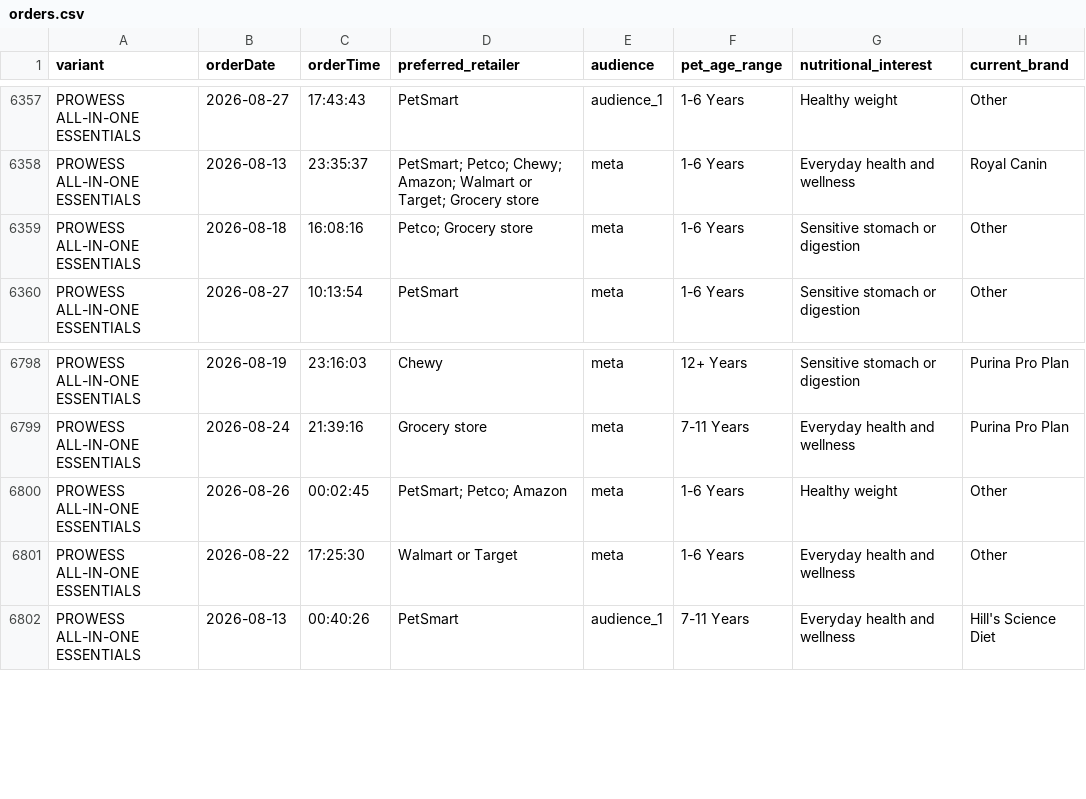
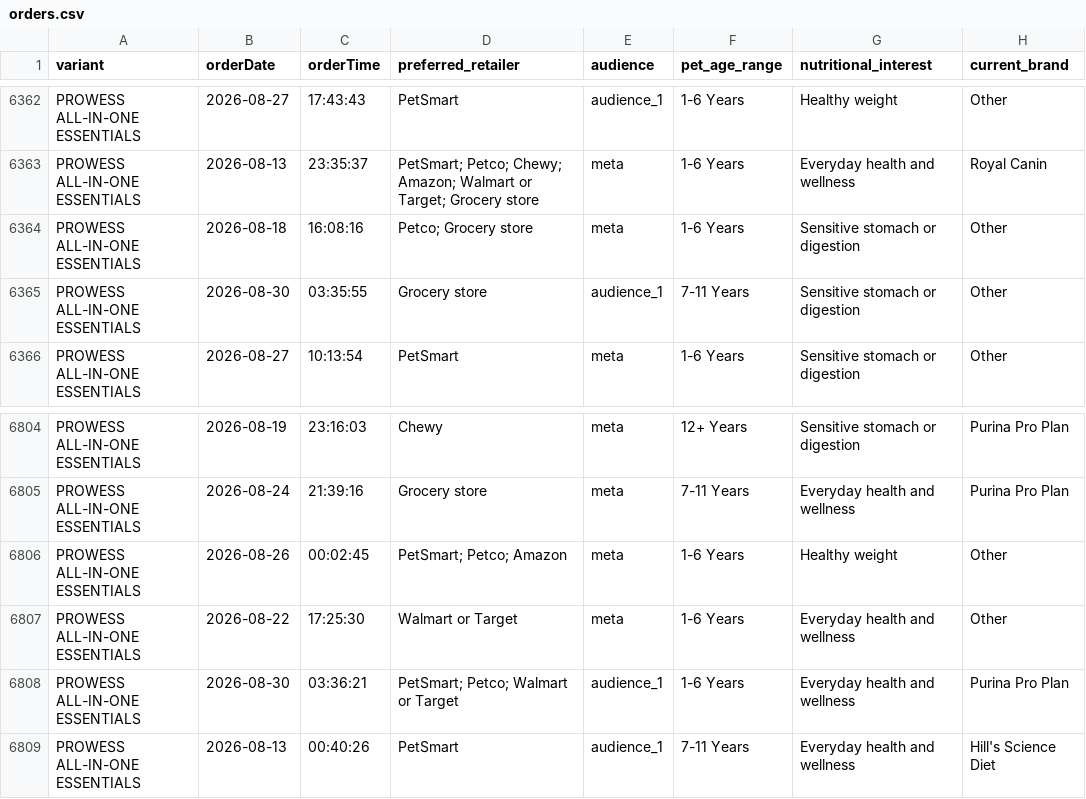
Before and after one commit to simonsmas/prowess-report-data, a CSV file: orders.csv, drawn as a sheet; only a part is shown, gaps mark what is left out; the diff covers the shown part only.

Commit message:
Update Prowess orders: 6848 orders — 2026-08-30T04:21:07.822Z

```diff
--- a/orders.csv
+++ b/orders.csv
@@ -6359,2 +6364,3 @@ PROWESS ALL-IN-ONE ESSENTIALS,2026-08-13,23:35:37,PetSmart; Petco; Chewy; Amazon
 PROWESS ALL-IN-ONE ESSENTIALS,2026-08-18,16:08:16,Petco; Grocery store,meta,1-6 Years,Sensitive stomach or digestion,Other
+PROWESS ALL-IN-ONE ESSENTIALS,2026-08-30,03:35:55,Grocery store,audience_1,7-11 Years,Sensitive stomach or digestion,Other
 PROWESS ALL-IN-ONE ESSENTIALS,2026-08-27,10:13:54,PetSmart,meta,1-6 Years,Sensitive stomach or digestion,Other
@@ -6801,2 +6807,3 @@ PROWESS ALL-IN-ONE ESSENTIALS,2026-08-26,00:02:45,PetSmart; Petco; Amazon,meta,1
 PROWESS ALL-IN-ONE ESSENTIALS,2026-08-22,17:25:30,Walmart or Target,meta,1-6 Years,Everyday health and wellness,Other
+PROWESS ALL-IN-ONE ESSENTIALS,2026-08-30,03:36:21,PetSmart; Petco; Walmart or Target,audience_1,1-6 Years,Everyday health and wellness,Purina Pro Plan
 PROWESS ALL-IN-ONE ESSENTIALS,2026-08-13,00:40:26,PetSmart,audience_1,7-11 Years,Everyday health and wellness,Hill's Science Diet
```
Also changed, not shown: 5 added rows elsewhere in this file.
